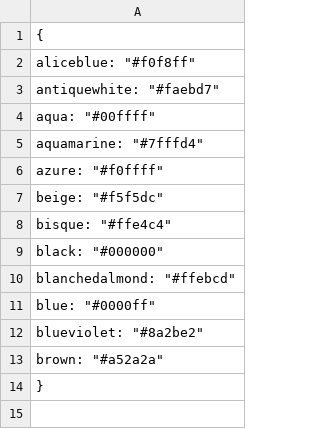
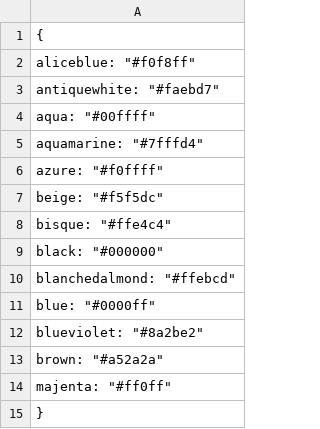
Before and after one commit to vrthra/pymimid, a CSV file: sample/input/microjson/9.csv, drawn as a sheet; the diff names each change by its address in the sheet, - before the commit and + after, or states it on an @@ line.

Commit message:
colors

```diff
--- a/sample/input/microjson/9.csv
+++ b/sample/input/microjson/9.csv
+row 14: majenta: "#ff0ff"
```
